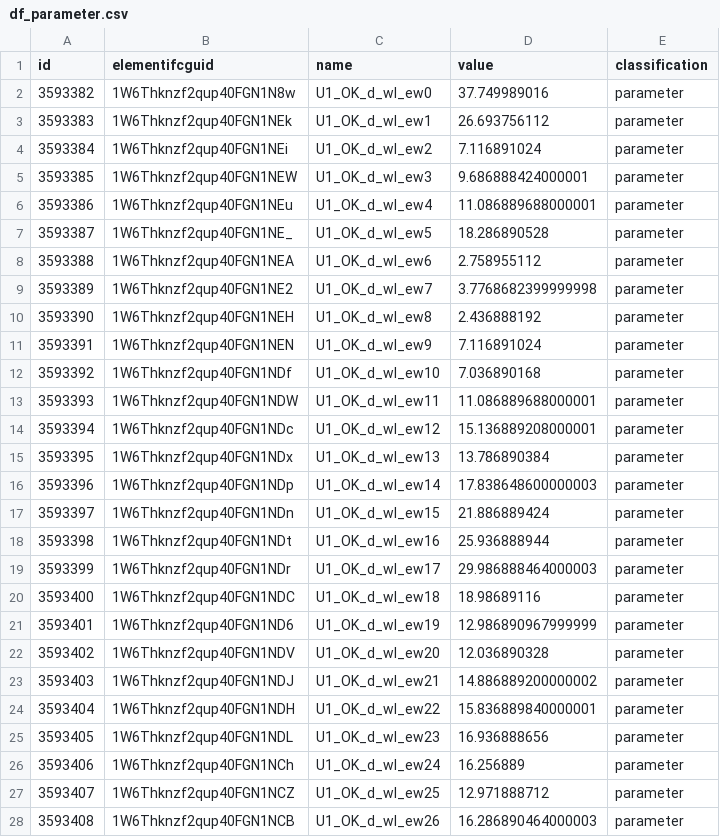
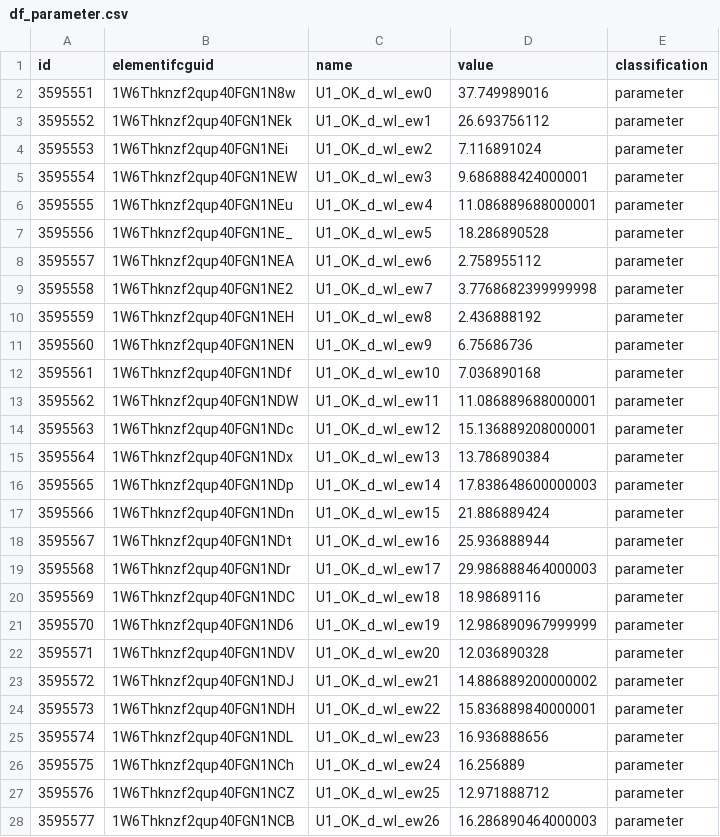
Before and after one commit to Jaaaaabin/DesignHealingWu, a CSV file: ini/topo/df_parameter.csv, drawn as a sheet; only a part is shown; the diff covers the shown part only.

```diff
--- a/ini/topo/df_parameter.csv
+++ b/ini/topo/df_parameter.csv
@@ -1,28 +1,28 @@
 id,elementifcguid,name,value,classification
-3593382,1W6Thknzf2qup40FGN1N8w,U1_OK_d_wl_ew0,37.749989016,parameter
-3593383,1W6Thknzf2qup40FGN1NEk,U1_OK_d_wl_ew1,26.693756112,parameter
-3593384,1W6Thknzf2qup40FGN1NEi,U1_OK_d_wl_ew2,7.116891024,parameter
-3593385,1W6Thknzf2qup40FGN1NEW,U1_OK_d_wl_ew3,9.686888424000001,parameter
-3593386,1W6Thknzf2qup40FGN1NEu,U1_OK_d_wl_ew4,11.086889688000001,parameter
-3593387,1W6Thknzf2qup40FGN1NE_,U1_OK_d_wl_ew5,18.286890528,parameter
-3593388,1W6Thknzf2qup40FGN1NEA,U1_OK_d_wl_ew6,2.758955112,parameter
-3593389,1W6Thknzf2qup40FGN1NE2,U1_OK_d_wl_ew7,3.7768682399999998,parameter
-3593390,1W6Thknzf2qup40FGN1NEH,U1_OK_d_wl_ew8,2.436888192,parameter
-3593391,1W6Thknzf2qup40FGN1NEN,U1_OK_d_wl_ew9,7.116891024,parameter
-3593392,1W6Thknzf2qup40FGN1NDf,U1_OK_d_wl_ew10,7.036890168,parameter
-3593393,1W6Thknzf2qup40FGN1NDW,U1_OK_d_wl_ew11,11.086889688000001,parameter
-3593394,1W6Thknzf2qup40FGN1NDc,U1_OK_d_wl_ew12,15.136889208000001,parameter
-3593395,1W6Thknzf2qup40FGN1NDx,U1_OK_d_wl_ew13,13.786890384,parameter
-3593396,1W6Thknzf2qup40FGN1NDp,U1_OK_d_wl_ew14,17.838648600000003,parameter
-3593397,1W6Thknzf2qup40FGN1NDn,U1_OK_d_wl_ew15,21.886889424,parameter
-3593398,1W6Thknzf2qup40FGN1NDt,U1_OK_d_wl_ew16,25.936888944,parameter
-3593399,1W6Thknzf2qup40FGN1NDr,U1_OK_d_wl_ew17,29.986888464000003,parameter
-3593400,1W6Thknzf2qup40FGN1NDC,U1_OK_d_wl_ew18,18.98689116,parameter
-3593401,1W6Thknzf2qup40FGN1ND6,U1_OK_d_wl_ew19,12.986890967999999,parameter
-3593402,1W6Thknzf2qup40FGN1NDV,U1_OK_d_wl_ew20,12.036890328,parameter
-3593403,1W6Thknzf2qup40FGN1NDJ,U1_OK_d_wl_ew21,14.886889200000002,parameter
-3593404,1W6Thknzf2qup40FGN1NDH,U1_OK_d_wl_ew22,15.836889840000001,parameter
-3593405,1W6Thknzf2qup40FGN1NDL,U1_OK_d_wl_ew23,16.936888656,parameter
-3593406,1W6Thknzf2qup40FGN1NCh,U1_OK_d_wl_ew24,16.256889,parameter
-3593407,1W6Thknzf2qup40FGN1NCZ,U1_OK_d_wl_ew25,12.971888712,parameter
-3593408,1W6Thknzf2qup40FGN1NCB,U1_OK_d_wl_ew26,16.286890464000003,parameter
+3595551,1W6Thknzf2qup40FGN1N8w,U1_OK_d_wl_ew0,37.749989016,parameter
+3595552,1W6Thknzf2qup40FGN1NEk,U1_OK_d_wl_ew1,26.693756112,parameter
+3595553,1W6Thknzf2qup40FGN1NEi,U1_OK_d_wl_ew2,7.116891024,parameter
+3595554,1W6Thknzf2qup40FGN1NEW,U1_OK_d_wl_ew3,9.686888424000001,parameter
+3595555,1W6Thknzf2qup40FGN1NEu,U1_OK_d_wl_ew4,11.086889688000001,parameter
+3595556,1W6Thknzf2qup40FGN1NE_,U1_OK_d_wl_ew5,18.286890528,parameter
+3595557,1W6Thknzf2qup40FGN1NEA,U1_OK_d_wl_ew6,2.758955112,parameter
+3595558,1W6Thknzf2qup40FGN1NE2,U1_OK_d_wl_ew7,3.7768682399999998,parameter
+3595559,1W6Thknzf2qup40FGN1NEH,U1_OK_d_wl_ew8,2.436888192,parameter
+3595560,1W6Thknzf2qup40FGN1NEN,U1_OK_d_wl_ew9,6.75686736,parameter
+3595561,1W6Thknzf2qup40FGN1NDf,U1_OK_d_wl_ew10,7.036890168,parameter
+3595562,1W6Thknzf2qup40FGN1NDW,U1_OK_d_wl_ew11,11.086889688000001,parameter
+3595563,1W6Thknzf2qup40FGN1NDc,U1_OK_d_wl_ew12,15.136889208000001,parameter
+3595564,1W6Thknzf2qup40FGN1NDx,U1_OK_d_wl_ew13,13.786890384,parameter
+3595565,1W6Thknzf2qup40FGN1NDp,U1_OK_d_wl_ew14,17.838648600000003,parameter
+3595566,1W6Thknzf2qup40FGN1NDn,U1_OK_d_wl_ew15,21.886889424,parameter
+3595567,1W6Thknzf2qup40FGN1NDt,U1_OK_d_wl_ew16,25.936888944,parameter
+3595568,1W6Thknzf2qup40FGN1NDr,U1_OK_d_wl_ew17,29.986888464000003,parameter
+3595569,1W6Thknzf2qup40FGN1NDC,U1_OK_d_wl_ew18,18.98689116,parameter
+3595570,1W6Thknzf2qup40FGN1ND6,U1_OK_d_wl_ew19,12.986890967999999,parameter
+3595571,1W6Thknzf2qup40FGN1NDV,U1_OK_d_wl_ew20,12.036890328,parameter
+3595572,1W6Thknzf2qup40FGN1NDJ,U1_OK_d_wl_ew21,14.886889200000002,parameter
+3595573,1W6Thknzf2qup40FGN1NDH,U1_OK_d_wl_ew22,15.836889840000001,parameter
+3595574,1W6Thknzf2qup40FGN1NDL,U1_OK_d_wl_ew23,16.936888656,parameter
+3595575,1W6Thknzf2qup40FGN1NCh,U1_OK_d_wl_ew24,16.256889,parameter
+3595576,1W6Thknzf2qup40FGN1NCZ,U1_OK_d_wl_ew25,12.971888712,parameter
+3595577,1W6Thknzf2qup40FGN1NCB,U1_OK_d_wl_ew26,16.286890464000003,parameter
```
Also changed, not shown: 155 edited cells elsewhere in this file, ini/topo/df_door.csv, ini/topo/df_wall.csv, 56 other files.
